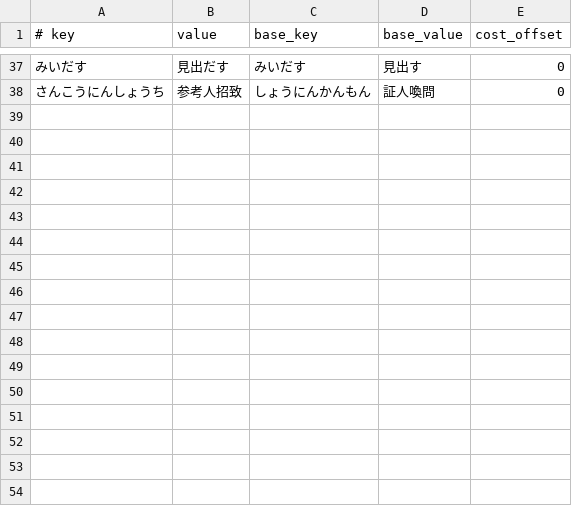
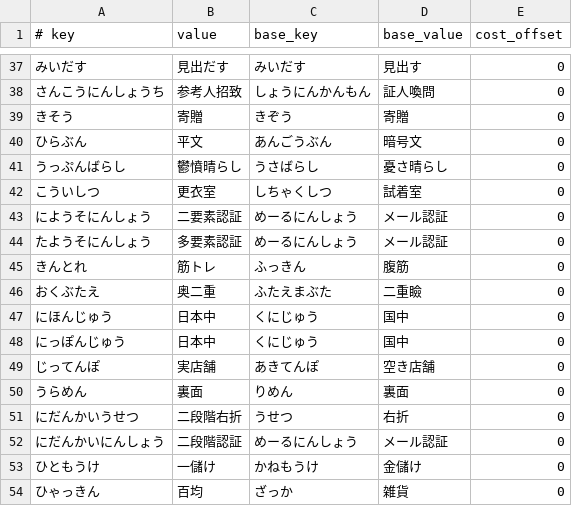
Before and after one commit to google/mozc, a TSV file: src/data/oss/aux_dictionary.tsv, drawn as a sheet; only a part is shown, gaps mark what is left out; the diff names each change by its address in the sheet, - before the commit and + after, or states it on an @@ line.

```diff
--- a/src/data/oss/aux_dictionary.tsv
+++ b/src/data/oss/aux_dictionary.tsv
+row 39: きそう | 寄贈 | きぞう | 寄贈 | 0
+row 40: ひらぶん | 平文 | あんごうぶん | 暗号文 | 0
+row 41: うっぷんばらし | 鬱憤晴らし | うさばらし | 憂さ晴らし | 0
+row 42: こういしつ | 更衣室 | しちゃくしつ | 試着室 | 0
+row 43: にようそにんしょう | 二要素認証 | めーるにんしょう | メール認証 | 0
+row 44: たようそにんしょう | 多要素認証 | めーるにんしょう | メール認証 | 0
+row 45: きんとれ | 筋トレ | ふっきん | 腹筋 | 0
+row 46: おくぶたえ | 奥二重 | ふたえまぶた | 二重瞼 | 0
+row 47: にほんじゅう | 日本中 | くにじゅう | 国中 | 0
+row 48: にっぽんじゅう | 日本中 | くにじゅう | 国中 | 0
+row 49: じってんぽ | 実店舗 | あきてんぽ | 空き店舗 | 0
+row 50: うらめん | 裏面 | りめん | 裏面 | 0
+row 51: にだんかいうせつ | 二段階右折 | うせつ | 右折 | 0
+row 52: にだんかいにんしょう | 二段階認証 | めーるにんしょう | メール認証 | 0
+row 53: ひともうけ | 一儲け | かねもうけ | 金儲け | 0
+row 54: ひゃっきん | 百均 | ざっか | 雑貨 | 0
```
Also changed, not shown: src/data/dictionary_oss/evaluation.tsv.
